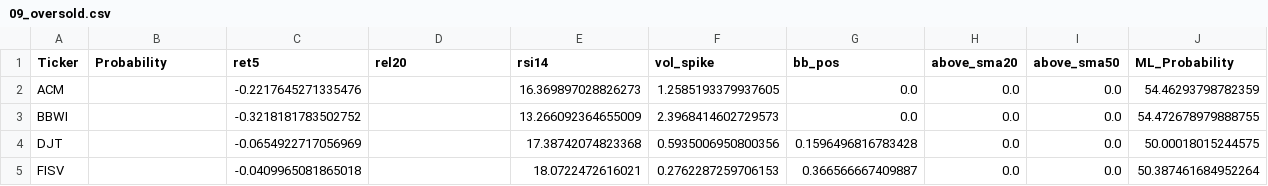
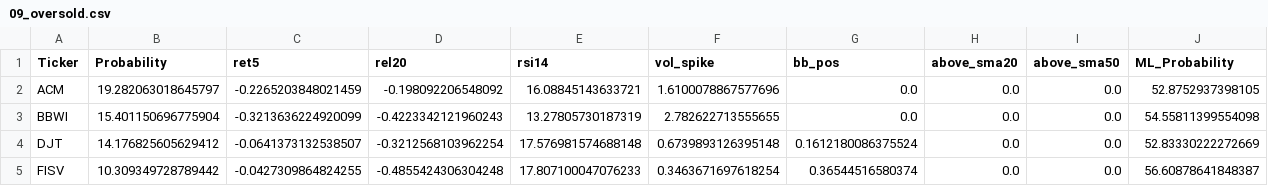
Before and after one commit to mox0716/Swing_Auto_Hybrid, a CSV file: out/archive/09_oversold.csv, drawn as a sheet; only a part is shown; the diff covers the shown part only.

```diff
--- a/out/archive/09_oversold.csv
+++ b/out/archive/09_oversold.csv
@@ -1,5 +1,5 @@
 Ticker,Probability,ret5,rel20,rsi14,vol_spike,bb_pos,above_sma20,above_sma50,ML_Probability
-ACM,,-0.2217645271335476,,16.369897028826273,1.2585193379937605,0.0,0.0,0.0,54.46293798782359
-BBWI,,-0.3218181783502752,,13.266092364655009,2.3968414602729573,0.0,0.0,0.0,54.472678979888755
-DJT,,-0.0654922717056969,,17.38742074823368,0.5935006950800356,0.1596496816783428,0.0,0.0,50.00018015244575
-FISV,,-0.0409965081865018,,18.0722472616021,0.2762287259706153,0.366566667409887,0.0,0.0,50.387461684952264
+ACM,19.282063018645797,-0.2265203848021459,-0.198092206548092,16.08845143633721,1.6100078867577696,0.0,0.0,0.0,52.8752937398105
+BBWI,15.401150696775904,-0.3213636224920099,-0.4223342121960243,13.27805730187319,2.782622713555655,0.0,0.0,0.0,54.55811399554098
+DJT,14.176825605629412,-0.0641373132538507,-0.3212568103962254,17.576981574688148,0.6739893126395148,0.1612180086375524,0.0,0.0,52.83330222272669
+FISV,10.309349728789442,-0.0427309864824255,-0.4855424306304248,17.807100047076233,0.3463671697618254,0.36544516580374,0.0,0.0,56.60878641848387
```
Also changed, not shown: 3 added rows and 24 edited cells elsewhere in this file, out/archive/02_top_gainers_liquid.csv, out/archive/07_gap_watch_liquid.csv.
